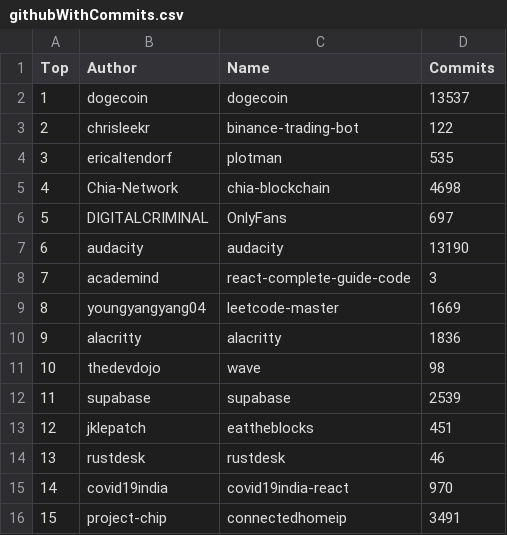
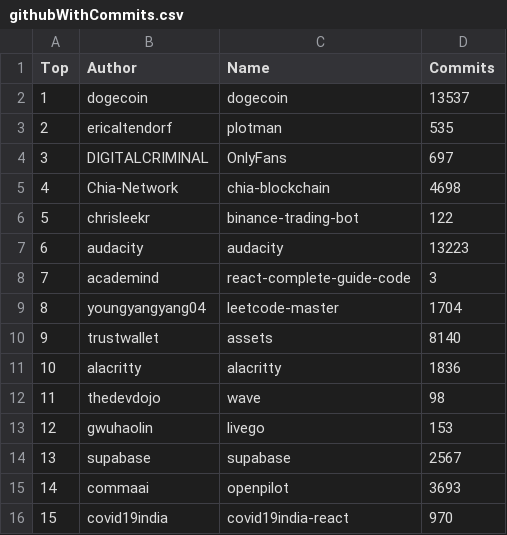
Before and after one commit to afdezfraga/afdezfraga.github.io, a CSV file: githubWithCommits.csv, drawn as a sheet; only a part is shown; the diff covers the shown part only.

```diff
--- a/githubWithCommits.csv
+++ b/githubWithCommits.csv
@@ -2,15 +2,15 @@ Top,Author,Name,Commits
 1,dogecoin,dogecoin,13537
-2,chrisleekr,binance-trading-bot,122
-3,ericaltendorf,plotman,535
+2,ericaltendorf,plotman,535
+3,DIGITALCRIMINAL,OnlyFans,697
 4,Chia-Network,chia-blockchain,4698
-5,DIGITALCRIMINAL,OnlyFans,697
-6,audacity,audacity,13190
+5,chrisleekr,binance-trading-bot,122
+6,audacity,audacity,13223
 7,academind,react-complete-guide-code,3
-8,youngyangyang04,leetcode-master,1669
-9,alacritty,alacritty,1836
-10,thedevdojo,wave,98
-11,supabase,supabase,2539
-12,jklepatch,eattheblocks,451
-13,rustdesk,rustdesk,46
-14,covid19india,covid19india-react,970
-15,project-chip,connectedhomeip,3491
+8,youngyangyang04,leetcode-master,1704
+9,trustwallet,assets,8140
+10,alacritty,alacritty,1836
+11,thedevdojo,wave,98
+12,gwuhaolin,livego,153
+13,supabase,supabase,2567
+14,commaai,openpilot,3693
+15,covid19india,covid19india-react,970
```
Also changed, not shown: 26 edited cells elsewhere in this file, 1 other file.
